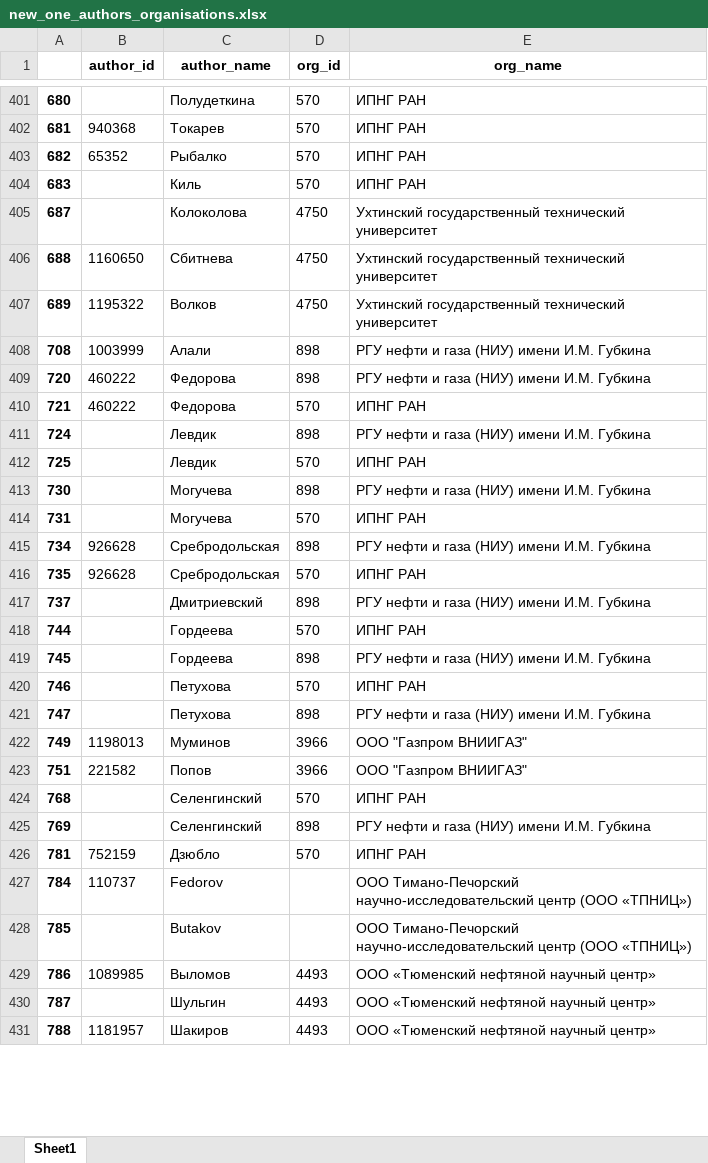
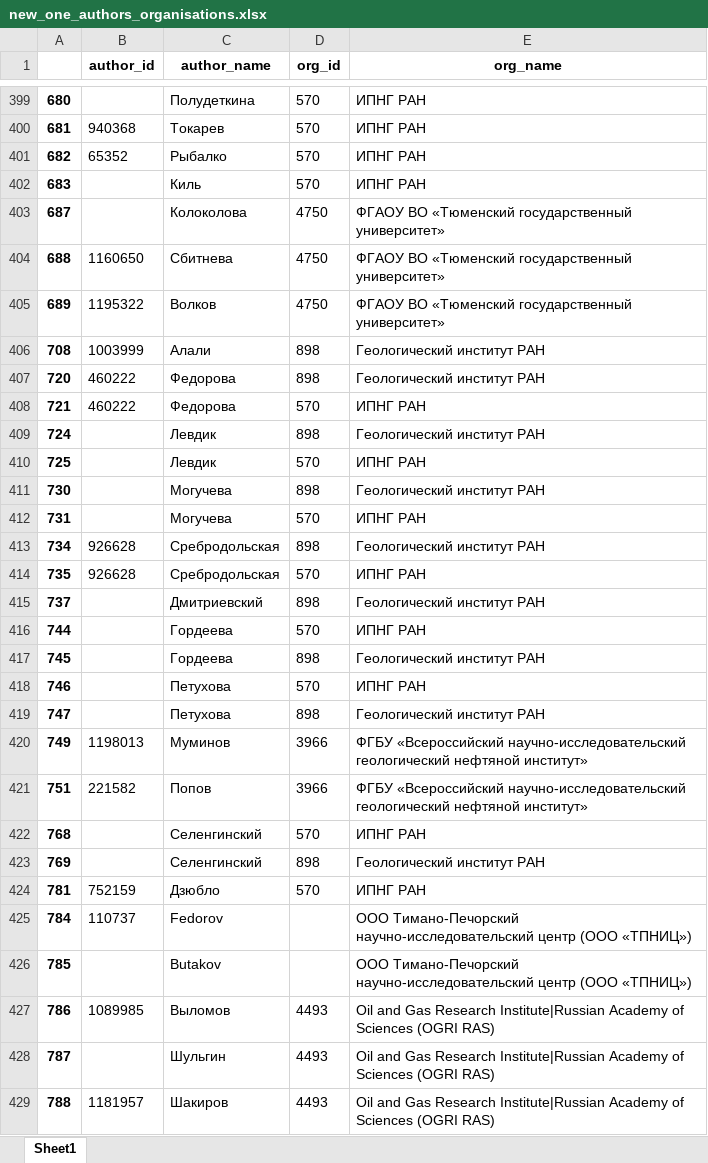
Before and after one commit to ArtemBurenok/article_data_base, an Excel workbook: new_one_authors_organisations.xlsx, sheet Sheet1, drawn as a sheet; only a part is shown, gaps mark what is left out; values as stored, in another font and other column widths than the file's, no borders; addresses are those after the commit; the diff covers the shown part only; the diff names each change by its address in the sheet, - before the commit and + after, or states it on an @@ line.

```diff
--- a/new_one_authors_organisations.xlsx (sheet Sheet1)
+++ b/new_one_authors_organisations.xlsx (sheet Sheet1)
-E403:E405 (org_name): Ухтинский государственный технический университет
+E403:E405 (org_name): ФГАОУ ВО «Тюменский государственный университет»
-E406:E407 (org_name): РГУ нефти и газа (НИУ) имени И.М. Губкина
+E406:E407 (org_name): Геологический институт РАН
-E409 (org_name): РГУ нефти и газа (НИУ) имени И.М. Губкина
+E409 (org_name): Геологический институт РАН
-E411 (org_name): РГУ нефти и газа (НИУ) имени И.М. Губкина
+E411 (org_name): Геологический институт РАН
-E413 (org_name): РГУ нефти и газа (НИУ) имени И.М. Губкина
+E413 (org_name): Геологический институт РАН
-E415 (org_name): РГУ нефти и газа (НИУ) имени И.М. Губкина
+E415 (org_name): Геологический институт РАН
-E417 (org_name): РГУ нефти и газа (НИУ) имени И.М. Губкина
+E417 (org_name): Геологический институт РАН
-E419 (org_name): РГУ нефти и газа (НИУ) имени И.М. Губкина
+E419 (org_name): Геологический институт РАН
-E420:E421 (org_name): ООО "Газпром ВНИИГАЗ"
+E420:E421 (org_name): ФГБУ «Всероссийский научно-исследовательский геологический нефтяной институт»
-E423 (org_name): РГУ нефти и газа (НИУ) имени И.М. Губкина
+E423 (org_name): Геологический институт РАН
-E427:E429 (org_name): ООО «Тюменский нефтяной научный центр»
+E427:E429 (org_name): Oil and Gas Research Institute|Russian Academy of Sciences (OGRI RAS)
```
Also changed, not shown: 2 removed rows and 187 edited cells elsewhere in this sheet, article.xlsx, article_author.xlsx, 7 other files.
